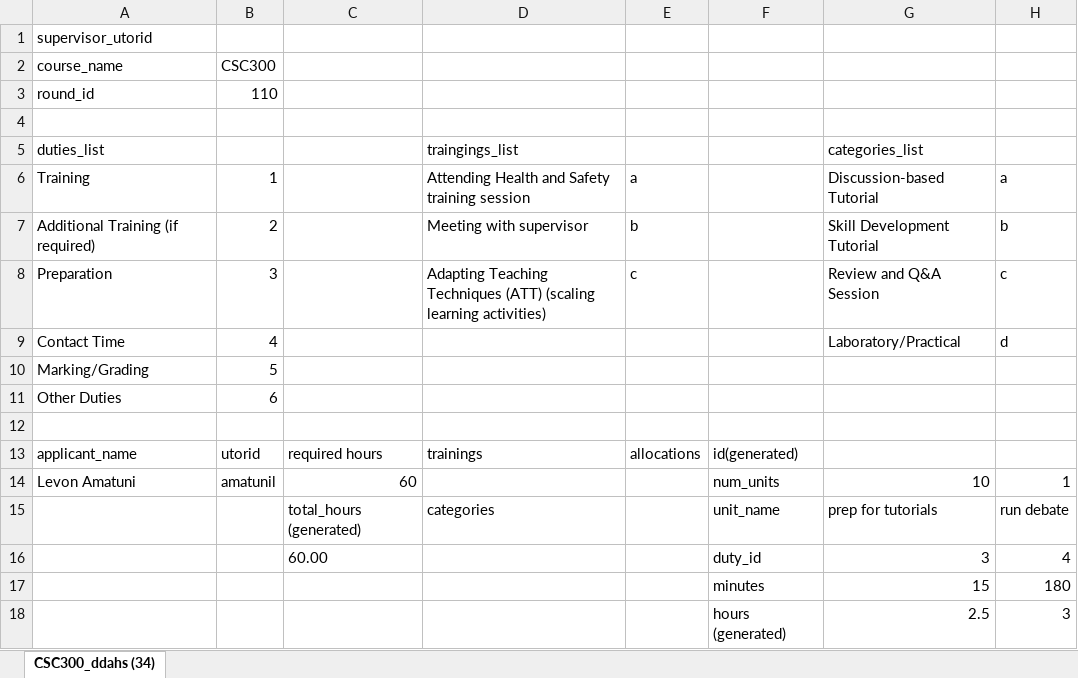
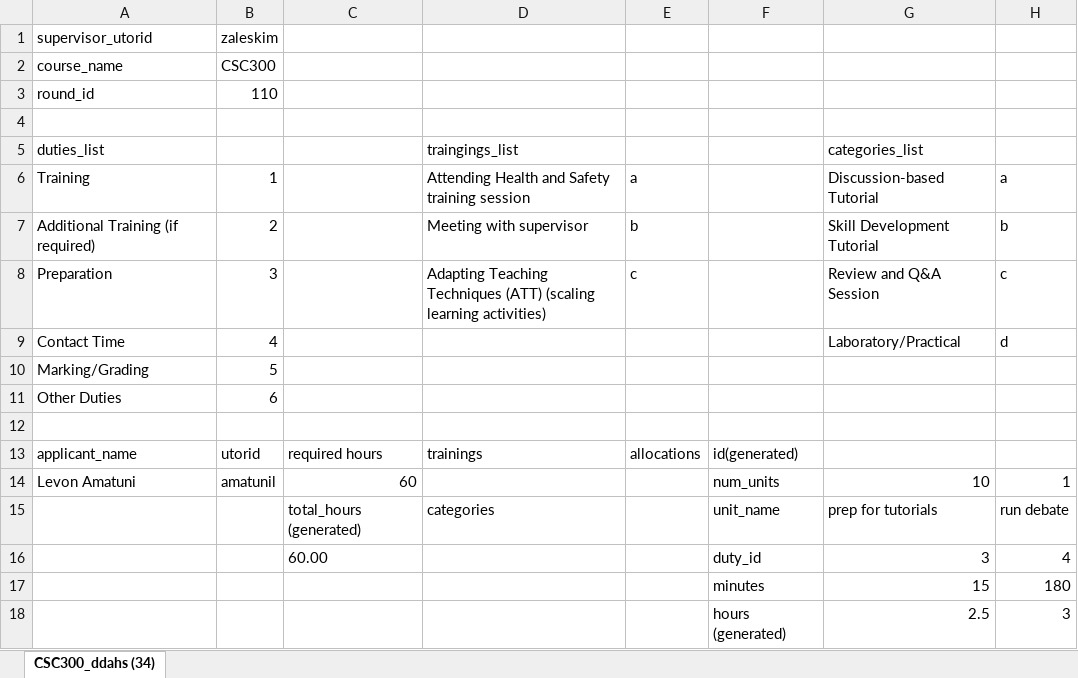
Before and after one commit to uoft-tapp/tapp-cp, an Excel workbook: db/seeds/ddah_data.xla.xlsx, sheet CSC300_ddahs (34), drawn as a sheet; only a part is shown; values as stored, in another font and other column widths than the file's, no borders; the diff names each change by its address in the sheet, - before the commit and + after, or states it on an @@ line.

Commit message:
update mock data to include instructor utorid

```diff
--- a/db/seeds/ddah_data.xla.xlsx (sheet CSC300_ddahs (34))
+++ b/db/seeds/ddah_data.xla.xlsx (sheet CSC300_ddahs (34))
-B1: (empty)
+B1: zaleskim
```
Also changed, not shown: 1 other file.
